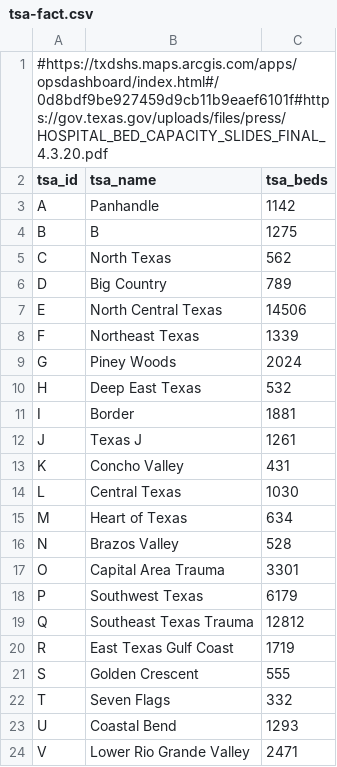
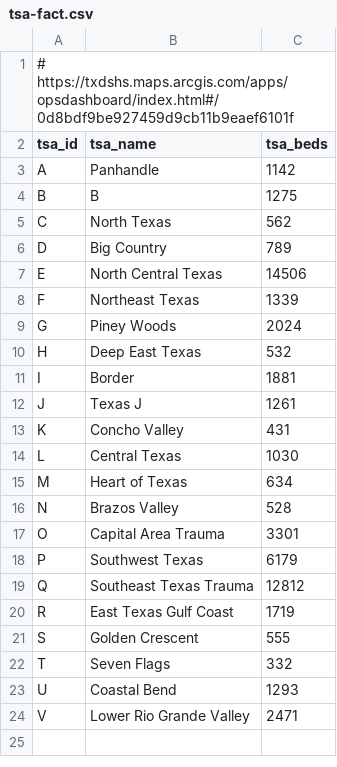
Before and after one commit to schnee/covid-19, a CSV file: data/tsa-fact.csv, drawn as a sheet.

Commit message:
facts fix up and formatting

```diff
--- a/data/tsa-fact.csv
+++ b/data/tsa-fact.csv
@@ -1,2 +1,2 @@
-#https://txdshs.maps.arcgis.com/apps/opsdashboard/index.html#/0d8bdf9be927459d9cb11b9eaef6101f#https://gov.texas.gov/uploads/files/press/HOSPITAL_BED_CAPACITY_SLIDES_FINAL_4.3.20.pdf,,
+# https://txdshs.maps.arcgis.com/apps/opsdashboard/index.html#/0d8bdf9be927459d9cb11b9eaef6101f
 tsa_id,tsa_name,tsa_beds
```
Also changed, not shown: 1 other file.
